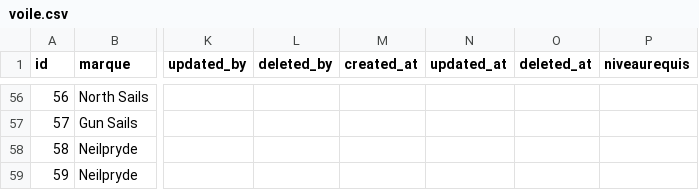
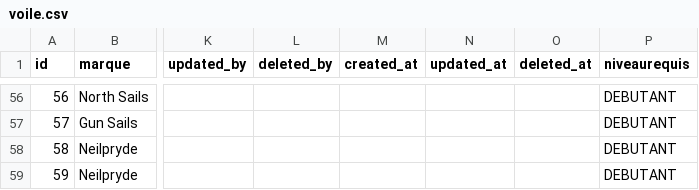
Before and after one commit to NathanDalaine/2020-2021-ECOM-INFO5-G7, a CSV file: src/main/resources/config/liquibase/data/voile.csv, drawn as a sheet; only a part is shown, gaps mark what is left out; the diff covers the shown part only; the diff names each change by its address in the sheet, - before the commit and + after, or states it on an @@ line.

```diff
--- a/src/main/resources/config/liquibase/data/voile.csv
+++ b/src/main/resources/config/liquibase/data/voile.csv
-P56:P59 (niveaurequis): (empty)
+P56:P59 (niveaurequis): DEBUTANT
```
Also changed, not shown: 48 edited cells elsewhere in this file, 1 other file.
